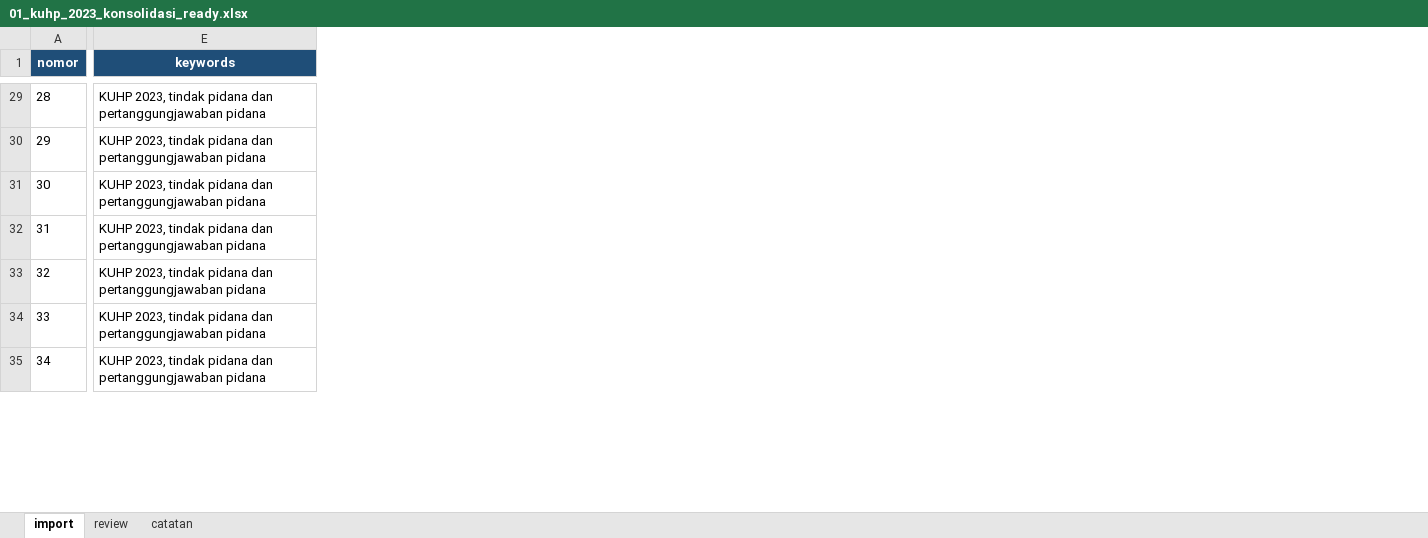
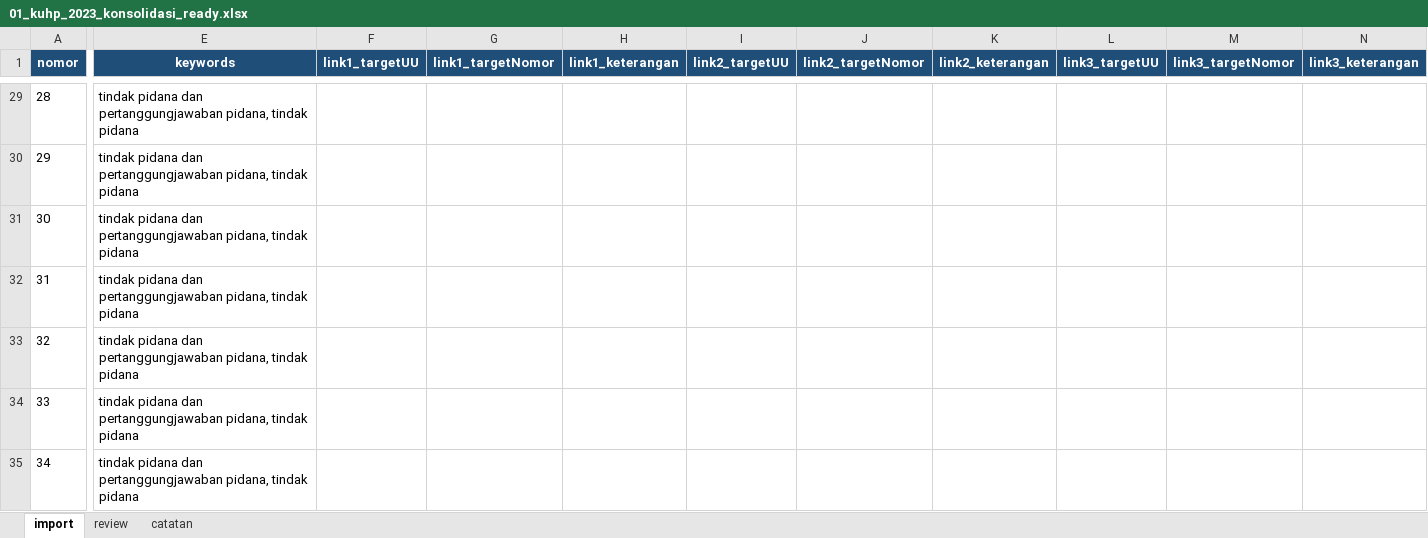
Before and after one commit to RikiSanjayaa/projek-pasal, an Excel workbook: data-import/kuhp-2023/01_kuhp_2023_konsolidasi_ready.xlsx, sheet import, drawn as a sheet; only a part is shown, gaps mark what is left out; values as stored, in another font and other column widths than the file's, no borders; the diff covers the shown part only; the diff names each change by its address in the sheet, - before the commit and + after, or states it on an @@ line.

Commit message:
feat(data): topik otomatis dan pasal terkait dari rujukan di isi pasal
keywords kini diisi judul bab dan bagian (topik), tag meta KUHP 2023 dan
UU 1 2026 dihapus. Kolom linkN_* dibuat dari rujukan seperti "sebagaimana
dimaksud dalam Pasal 54" ke pasal KUHP lain; rujukan ke undang-undang lain
dan bab peralihan/penutup dilewati. Batas link per pasal di Bulk Import
dinaikkan dari 5 ke 20 (348 link, maksimal 20 per pasal).

```diff
--- a/data-import/kuhp-2023/01_kuhp_2023_konsolidasi_ready.xlsx (sheet import)
+++ b/data-import/kuhp-2023/01_kuhp_2023_konsolidasi_ready.xlsx (sheet import)
+column F (link1_targetUU), empty
+column G (link1_targetNomor), empty
+column H (link1_keterangan), empty
+column I (link2_targetUU), empty
+column J (link2_targetNomor), empty
+column K (link2_keterangan), empty
+column L (link3_targetUU), empty
+column M (link3_targetNomor), empty
+column N (link3_keterangan), empty
-E29:E35 (keywords): KUHP 2023, tindak pidana dan pertanggungjawaban pidana
+E29:E35 (keywords): tindak pidana dan pertanggungjawaban pidana, tindak pidana
```
Also changed, not shown: 51 added columns and 618 edited cells elsewhere in this sheet, 4 other files.
